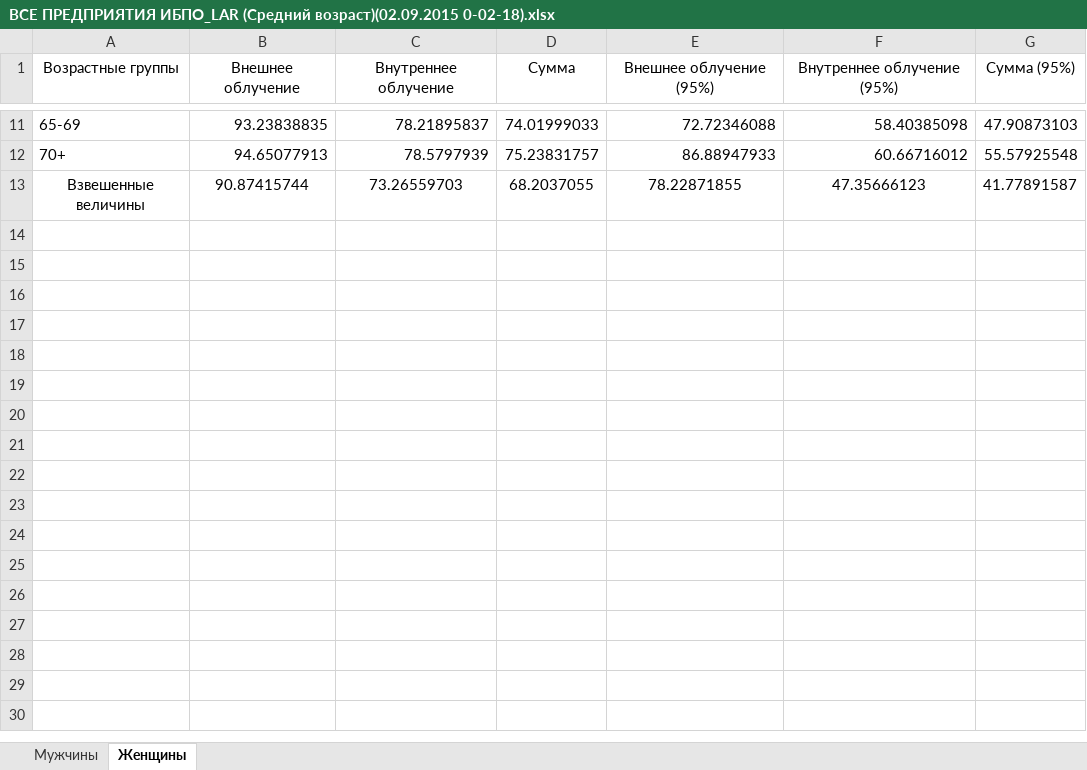
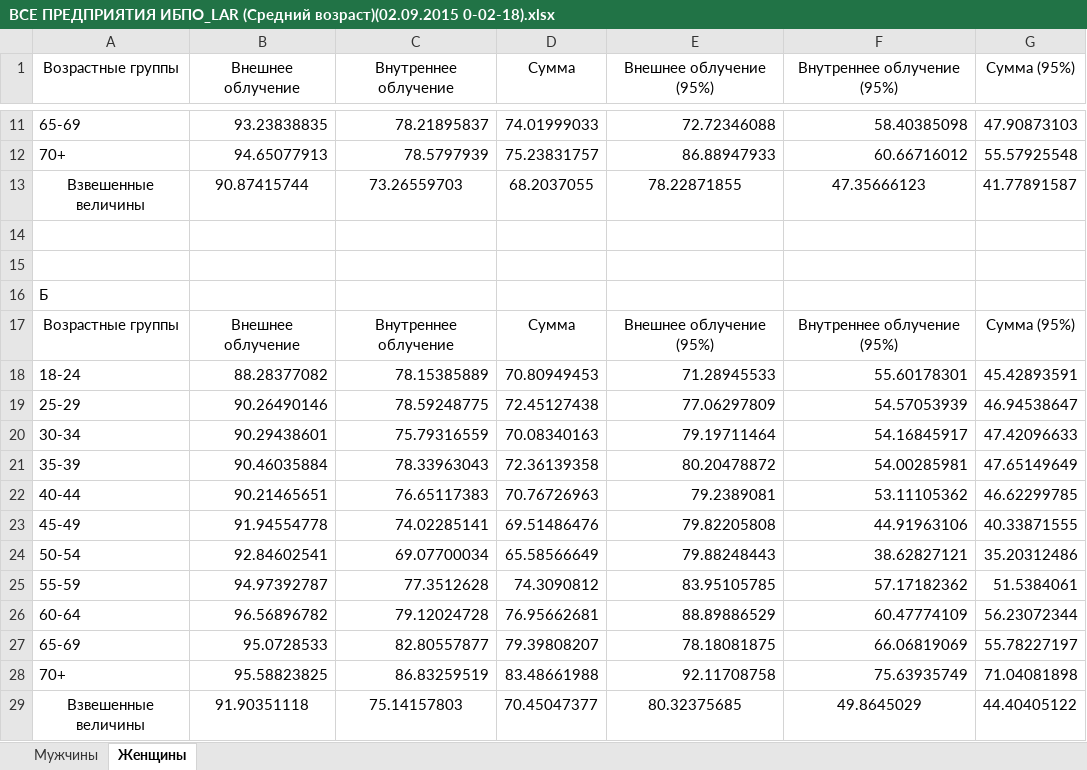
Before and after one commit to etovamneeto/TVEL_Project, an Excel workbook: TVELtest/TVELtest/bin/Debug/Табличные выводы/ИБПО (Средний возраст)/ВСЕ ПРЕДПРИЯТИЯ ИБПО_LAR (Средний возраст)(02.09.2015 0-02-18).xlsx, sheet Женщины, drawn as a sheet; only a part is shown, gaps mark what is left out; values as stored, in another font and other column widths than the file's, no borders; the diff names each change by its address in the sheet, - before the commit and + after, or states it on an @@ line.

```diff
--- a/TVELtest/TVELtest/bin/Debug/Табличные выводы/ИБПО (Средний возраст)/ВСЕ ПРЕДПРИЯТИЯ ИБПО_LAR (Средний возраст)(02.09.2015 0-02-18).xlsx (sheet Женщины)
+++ b/TVELtest/TVELtest/bin/Debug/Табличные выводы/ИБПО (Средний возраст)/ВСЕ ПРЕДПРИЯТИЯ ИБПО_LAR (Средний возраст)(02.09.2015 0-02-18).xlsx (sheet Женщины)
+row 14: (empty)
+row 15: (empty)
+row 16: Б
+row 17: Возрастные группы | Внешнее облучение | Внутреннее облучение | Сумма | Внешнее облучение (95%) | Внутреннее облучение (95%) | Сумма (95%)
+row 18: 18-24 | 88.28377082 | 78.15385889 | 70.80949453 | 71.28945533 | 55.60178301 | 45.42893591
+row 19: 25-29 | 90.26490146 | 78.59248775 | 72.45127438 | 77.06297809 | 54.57053939 | 46.94538647
+row 20: 30-34 | 90.29438601 | 75.79316559 | 70.08340163 | 79.19711464 | 54.16845917 | 47.42096633
+row 21: 35-39 | 90.46035884 | 78.33963043 | 72.36139358 | 80.20478872 | 54.00285981 | 47.65149649
+row 22: 40-44 | 90.21465651 | 76.65117383 | 70.76726963 | 79.2389081 | 53.11105362 | 46.62299785
+row 23: 45-49 | 91.94554778 | 74.02285141 | 69.51486476 | 79.82205808 | 44.91963106 | 40.33871555
+row 24: 50-54 | 92.84602541 | 69.07700034 | 65.58566649 | 79.88248443 | 38.62827121 | 35.20312486
+row 25: 55-59 | 94.97392787 | 77.3512628 | 74.3090812 | 83.95105785 | 57.17182362 | 51.5384061
+row 26: 60-64 | 96.56896782 | 79.12024728 | 76.95662681 | 88.89886529 | 60.47774109 | 56.23072344
+row 27: 65-69 | 95.0728533 | 82.80557877 | 79.39808207 | 78.18081875 | 66.06819069 | 55.78227197
+row 28: 70+ | 95.58823825 | 86.83259519 | 83.48661988 | 92.11708758 | 75.63935749 | 71.04081898
+row 29: Взвешенные величины | 91.90351118 | 75.14157803 | 70.45047377 | 80.32375685 | 49.8645029 | 44.40405122
```
Also changed, not shown: sheet Мужчины, TVELtest/TVELtest/bin/Debug/Табличные выводы/ИБПО (Средний возраст)/АЭХК ИБПО_LAR (Средний возраст)(01.09.2015 23-55-30).xlsx, TVELtest/TVELtest/bin/Debug/Табличные выводы/ИБПО (Средний возраст)/МСЗ ИБПО_LAR (Средний возраст)(01.09.2015 23-56-43).xlsx, 9 other files.
